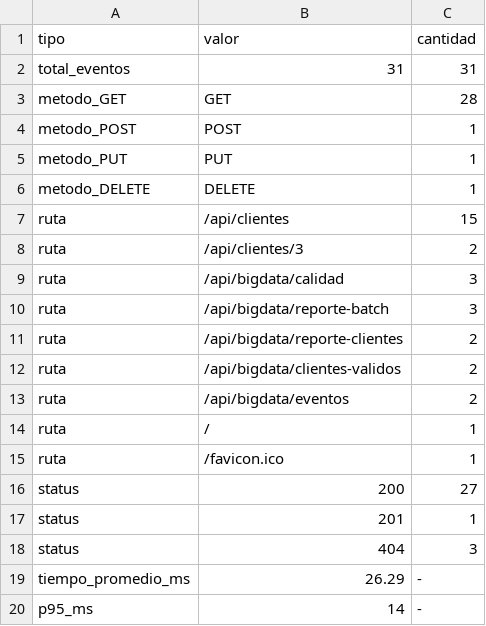
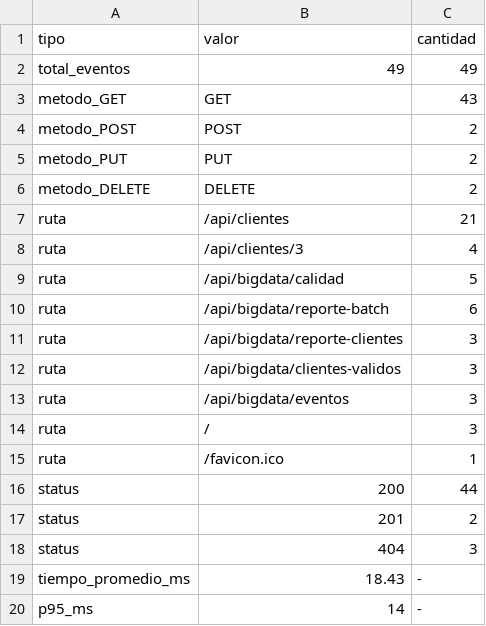
Before and after one commit to jcamilocr11-ai/camilorepositorio, a CSV file: data/reports/reporte_valido.csv, drawn as a sheet.

```diff
--- a/data/reports/reporte_valido.csv
+++ b/data/reports/reporte_valido.csv
@@ -1,20 +1,20 @@
 tipo,valor,cantidad
-total_eventos,31,31
-metodo_GET,GET,28
-metodo_POST,POST,1
-metodo_PUT,PUT,1
-metodo_DELETE,DELETE,1
-ruta,/api/clientes,15
-ruta,/api/clientes/3,2
-ruta,/api/bigdata/calidad,3
-ruta,/api/bigdata/reporte-batch,3
-ruta,/api/bigdata/reporte-clientes,2
-ruta,/api/bigdata/clientes-validos,2
-ruta,/api/bigdata/eventos,2
-ruta,/,1
+total_eventos,49,49
+metodo_GET,GET,43
+metodo_POST,POST,2
+metodo_PUT,PUT,2
+metodo_DELETE,DELETE,2
+ruta,/api/clientes,21
+ruta,/api/clientes/3,4
+ruta,/api/bigdata/calidad,5
+ruta,/api/bigdata/reporte-batch,6
+ruta,/api/bigdata/reporte-clientes,3
+ruta,/api/bigdata/clientes-validos,3
+ruta,/api/bigdata/eventos,3
+ruta,/,3
 ruta,/favicon.ico,1
-status,200,27
-status,201,1
+status,200,44
+status,201,2
 status,404,3
-tiempo_promedio_ms,26.29,-
+tiempo_promedio_ms,18.43,-
 p95_ms,14,-
```
Also changed, not shown: data/processed/eventos_validos.csv, 5 other files.
